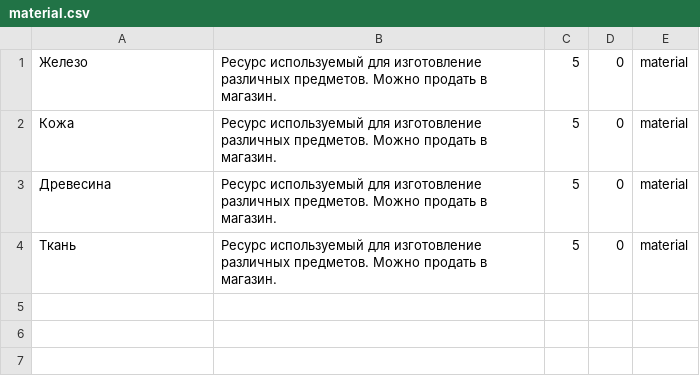
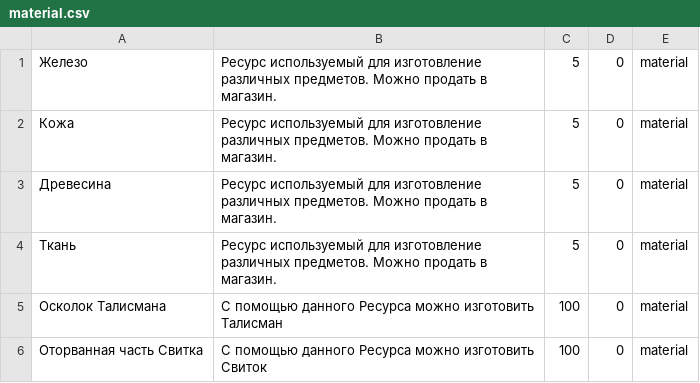
Before and after one commit to n-fdrv/farm-game-telegram-bot, a CSV file: src/data/items/base/material.csv, drawn as a sheet.

```diff
--- a/src/data/items/base/material.csv
+++ b/src/data/items/base/material.csv
@@ -4 +4,3 @@
 Ткань,Ресурс используемый для изготовление различных предметов. Можно продать в магазин.,5,0,material
+Осколок Талисмана,С помощью данного Ресурса можно изготовить Талисман,100,0,material
+Оторванная часть Свитка,С помощью данного Ресурса можно изготовить Свиток,100,0,material
```
Also changed, not shown: src/data/characters/skills.csv, src/data/items/bag_items.csv, 21 other files.
